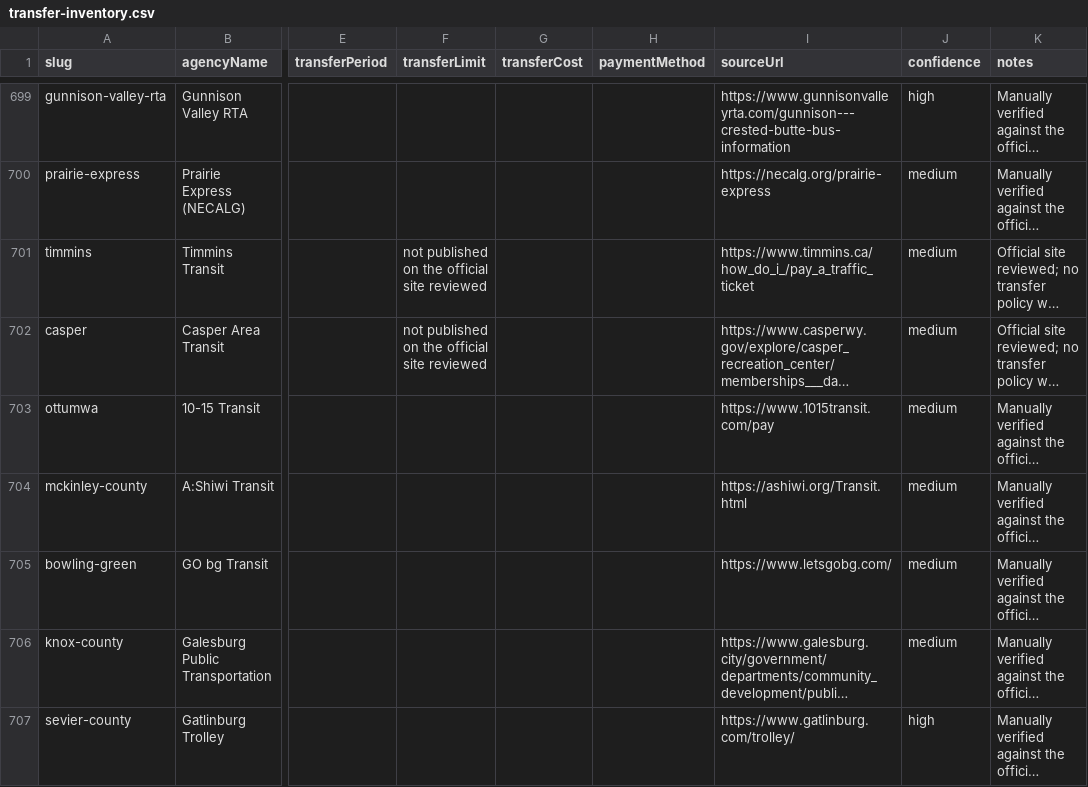
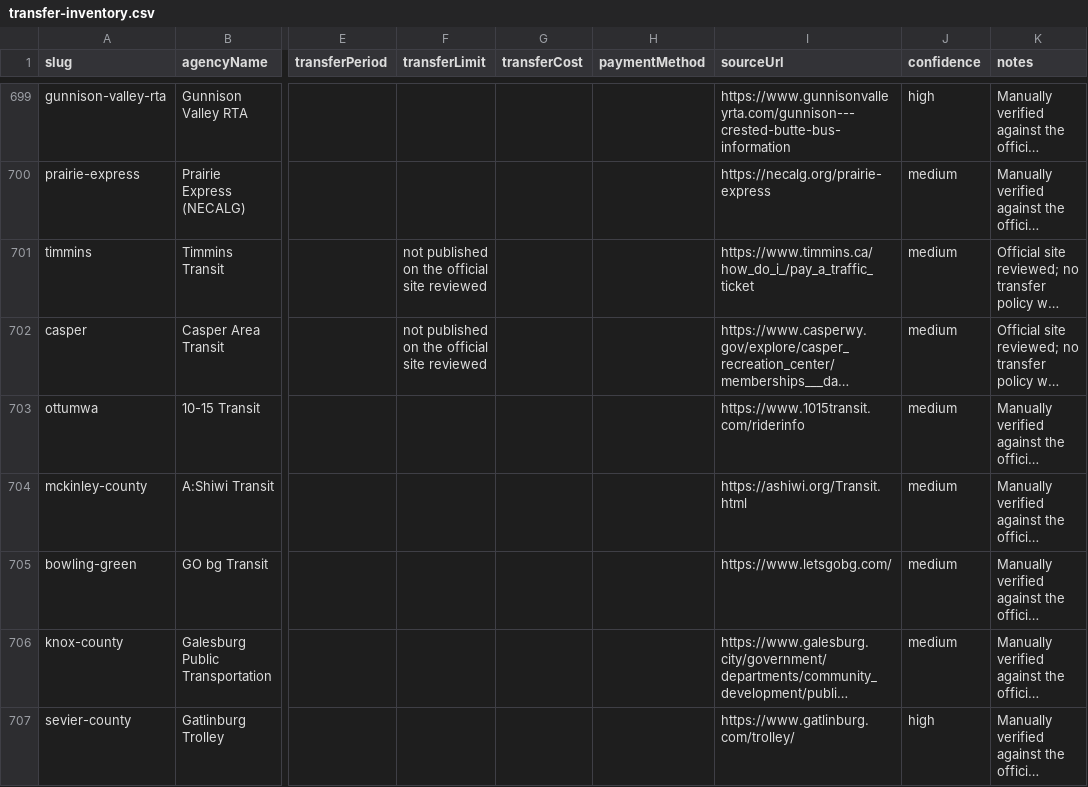
Before and after one commit to Civic-Minds/Atlas, a CSV file: docs/research/transfer-inventory-2026-10-01/transfer-inventory.csv, drawn as a sheet; only a part is shown, gaps mark what is left out; long unchanged cells end in …; the diff names each change by its address in the sheet, - before the commit and + after, or states it on an @@ line.

Commit message:
Transfer inventory: Ottumwa's record cites the fixed-route fare page
10-15 Transit's Rider Info FAQ says fixed route buses are $1 each way (the
fare inventory's figure, correct). The transfer record had cited the /pay
page's $2.75 in-city one-way, which is for trips paid through the office.
No transfer rule is published either way.

```diff
--- a/docs/research/transfer-inventory-2026-10-01/transfer-inventory.csv
+++ b/docs/research/transfer-inventory-2026-10-01/transfer-inventory.csv
-I703 (sourceUrl): https://www.1015transit.com/pay
+I703 (sourceUrl): https://www.1015transit.com/riderinfo
```
Also changed, not shown: 2 other files.
